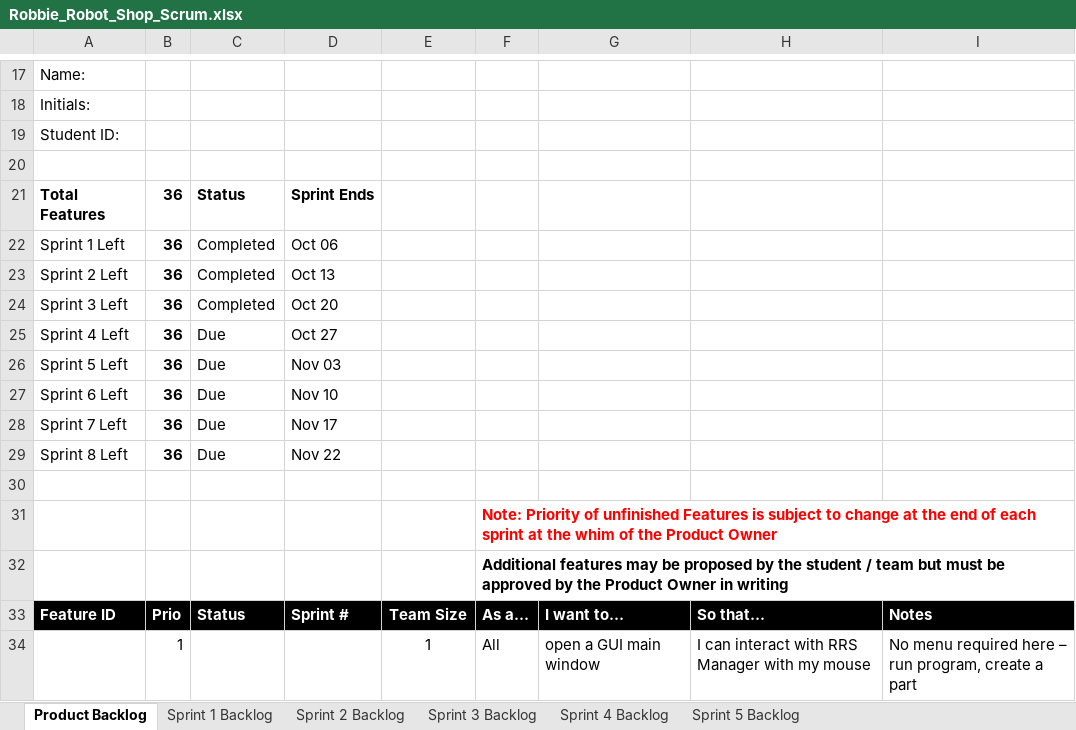
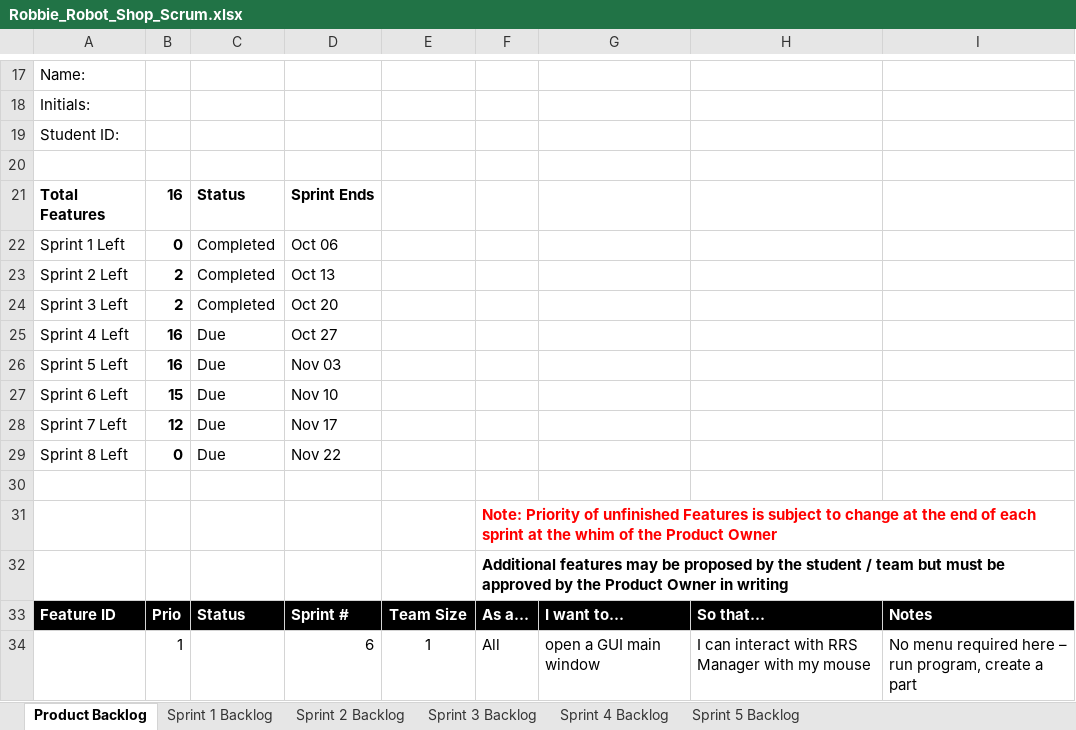
Before and after one commit to aguicodes/fltk-RRS, an Excel workbook: Robbie_Robot_Shop_Scrum.xlsx, sheet Product Backlog, drawn as a sheet; only a part is shown, gaps mark what is left out; values as stored, in another font and other column widths than the file's, no borders; charts and pictures not drawn; the diff covers the shown part only; the diff names each change by its address in the sheet, - before the commit and + after, or states it on an @@ line.

```diff
--- a/Robbie_Robot_Shop_Scrum.xlsx (sheet Product Backlog)
+++ b/Robbie_Robot_Shop_Scrum.xlsx (sheet Product Backlog)
-B21: 36
+B21: 16
-B22: 36
+B22: 0
-B23:B24: 36
+B23:B24: 2
-B25:B26: 36
+B25:B26: 16
-B27: 36
+B27: 15
-B28: 36
+B28: 12
-B29: 36
+B29: 0
-D34: (empty)
+D34: 6
```
Also changed, not shown: 15 edited cells elsewhere in this sheet, sheet Sprint 5 Backlog, sheet Sprint 4 Backlog, sheet Sprint 3 Backlog, sheet Sprint 2 Backlog, sheet Sprint 1 Backlog, charts or pictures, 10 other files.
